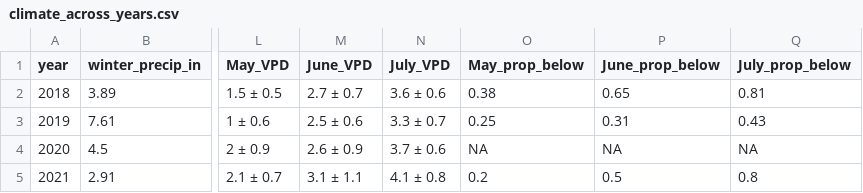
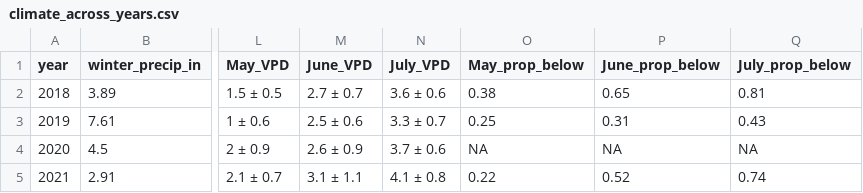
Before and after one commit to science-with-sav/Gambelia_sila_hydric_physiology, a CSV file: results_statistics/climate_across_years.csv, drawn as a sheet; only a part is shown, gaps mark what is left out; the diff names each change by its address in the sheet, - before the commit and + after, or states it on an @@ line.

Commit message:
polished microhabitat use and climate figs/stats

```diff
--- a/results_statistics/climate_across_years.csv
+++ b/results_statistics/climate_across_years.csv
-O5 (May_prop_below): 0.2
+O5 (May_prop_below): 0.22
-P5 (June_prop_below): 0.5
+P5 (June_prop_below): 0.52
-Q5 (July_prop_below): 0.8
+Q5 (July_prop_below): 0.74
```
Also changed, not shown: 3 other files.
